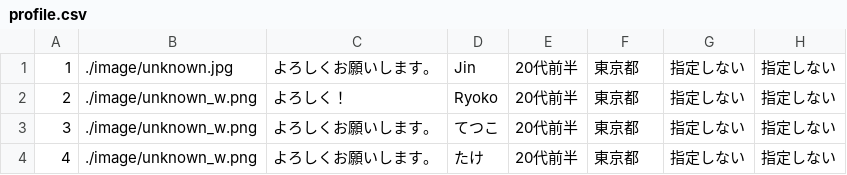
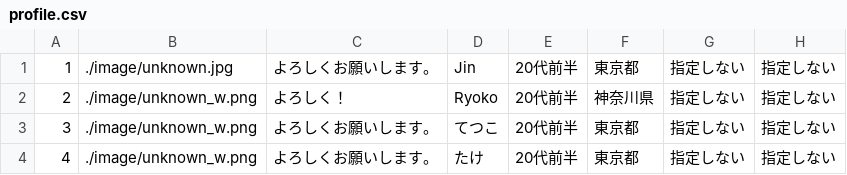
Before and after one commit to sumugit/matching_site, a CSV file: csv/profile.csv, drawn as a sheet; only a part is shown; the diff names each change by its address in the sheet, - before the commit and + after, or states it on an @@ line.

```diff
--- a/csv/profile.csv
+++ b/csv/profile.csv
-F2: 東京都
+F2: 神奈川県
```
Also changed, not shown: 5 other files.
